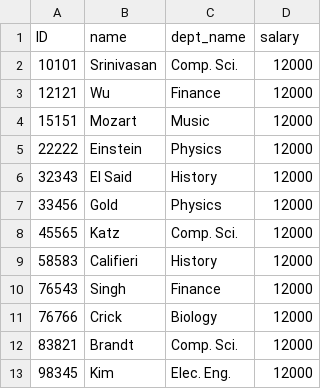
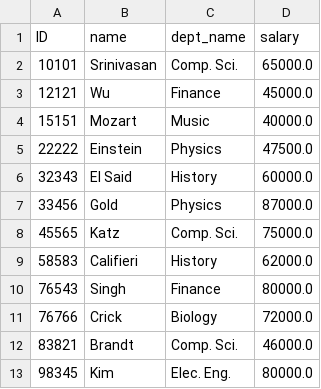
Before and after one commit to jhcsoares/database_manager, a CSV file: data/tables/instructor.csv, drawn as a sheet.

Commit message:
fixed empty data list print

```diff
--- a/data/tables/instructor.csv
+++ b/data/tables/instructor.csv
@@ -1,13 +1,13 @@
 ID,name,dept_name,salary
-10101,Srinivasan,Comp. Sci.,12000
-12121,Wu,Finance,12000
-15151,Mozart,Music,12000
-22222,Einstein,Physics,12000
-32343,El Said,History,12000
-33456,Gold,Physics,12000
-45565,Katz,Comp. Sci.,12000
-58583,Califieri,History,12000
-76543,Singh,Finance,12000
-76766,Crick,Biology,12000
-83821,Brandt,Comp. Sci.,12000
-98345,Kim,Elec. Eng.,12000
+10101,Srinivasan,Comp. Sci.,65000.0
+12121,Wu,Finance,45000.0
+15151,Mozart,Music,40000.0
+22222,Einstein,Physics,47500.0
+32343,El Said,History,60000.0
+33456,Gold,Physics,87000.0
+45565,Katz,Comp. Sci.,75000.0
+58583,Califieri,History,62000.0
+76543,Singh,Finance,80000.0
+76766,Crick,Biology,72000.0
+83821,Brandt,Comp. Sci.,46000.0
+98345,Kim,Elec. Eng.,80000.0
```
Also changed, not shown: 1 other file.
